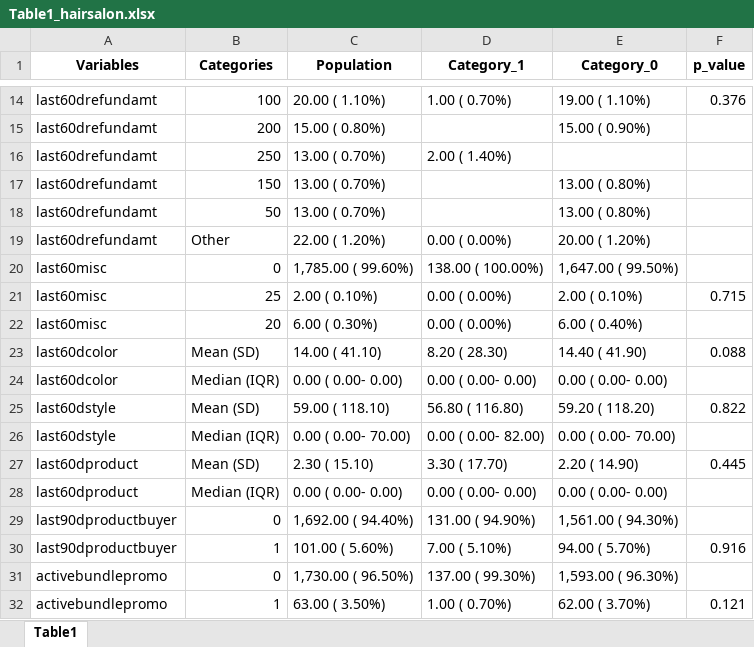
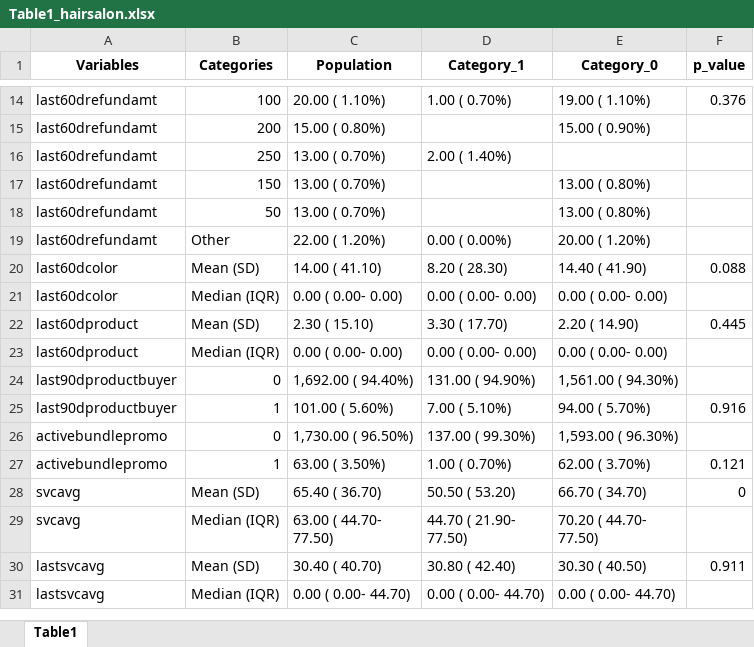
Before and after one commit to ericma007/p1, an Excel workbook: notebooks/Table1_hairsalon.xlsx, sheet Table1, drawn as a sheet; only a part is shown, gaps mark what is left out; the shorter side is filled out with more unchanged rows; values as stored, in another font and other column widths than the file's, no borders; the diff names each change by its address in the sheet, - before the commit and + after, or states it on an @@ line.

```diff
--- a/notebooks/Table1_hairsalon.xlsx (sheet Table1)
+++ b/notebooks/Table1_hairsalon.xlsx (sheet Table1)
-row 20: last60misc | 0 | 1,785.00 ( 99.60%) | 138.00 ( 100.00%) | 1,647.00 ( 99.50%)
-row 21: last60misc | 25 | 2.00 ( 0.10%) | 0.00 ( 0.00%) | 2.00 ( 0.10%) | 0.715
-row 22: last60misc | 20 | 6.00 ( 0.30%) | 0.00 ( 0.00%) | 6.00 ( 0.40%)
-row 25: last60dstyle | Mean (SD) | 59.00 ( 118.10) | 56.80 ( 116.80) | 59.20 ( 118.20) | 0.822
-row 26: last60dstyle | Median (IQR) | 0.00 ( 0.00- 70.00) | 0.00 ( 0.00- 82.00) | 0.00 ( 0.00- 70.00)
```
Also changed, not shown: 5 other files.
